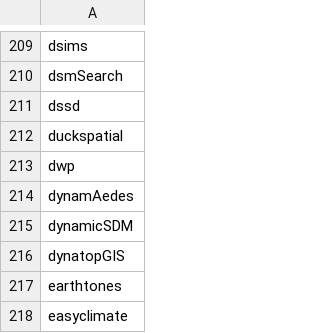
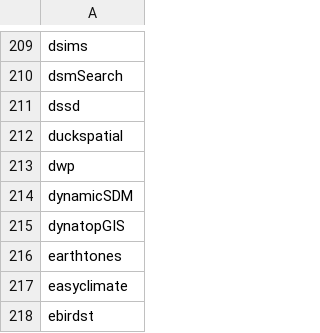
Before and after one commit to mdsumner/gdalcheck, a CSV file: config/revdep_manifest.csv, drawn as a sheet; only a part is shown, gaps mark what is left out; the shorter side is filled out with more unchanged rows; the diff names each change by its address in the sheet, - before the commit and + after, or states it on an @@ line.

```diff
--- a/config/revdep_manifest.csv
+++ b/config/revdep_manifest.csv
-row 214: dynamAedes
```
